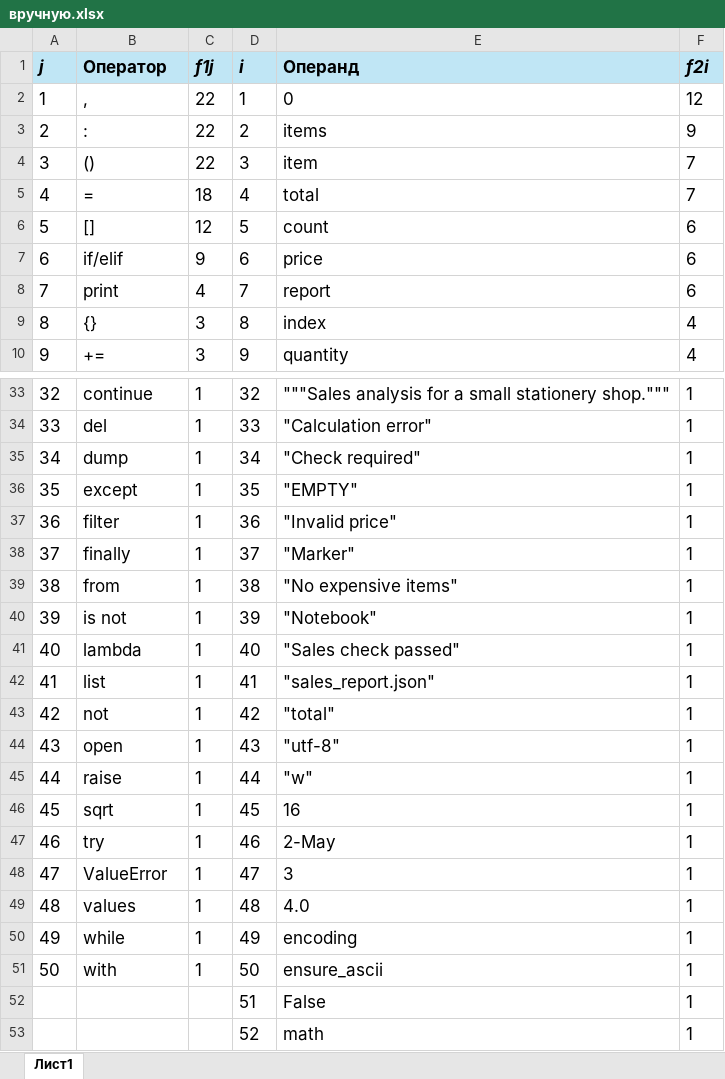
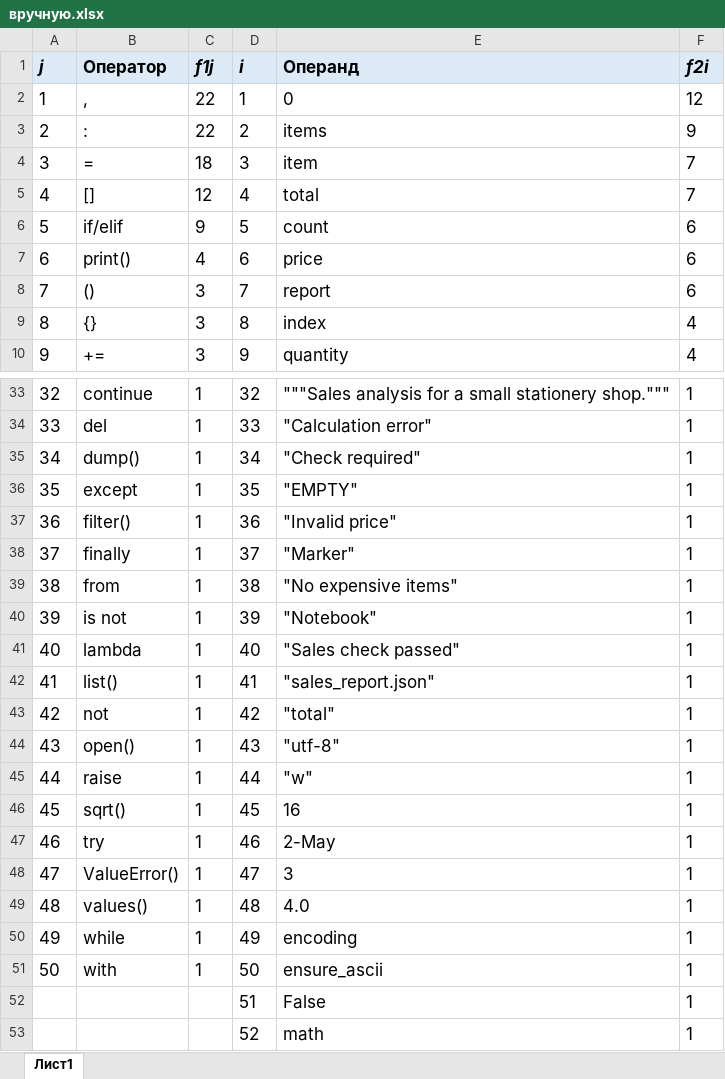
Before and after one commit to Matthew0707/SPO_1_Lab, an Excel workbook: вручную.xlsx, sheet Лист1, drawn as a sheet; only a part is shown, gaps mark what is left out; values as stored, in another font and other column widths than the file's, no borders; the diff covers the shown part only; the diff names each change by its address in the sheet, - before the commit and + after, or states it on an @@ line.

```diff
--- a/вручную.xlsx (sheet Лист1)
+++ b/вручную.xlsx (sheet Лист1)
-A1:F1 fill: #C0E6F5
+A1:F1 fill: #DCEAF7
-B4 (Оператор): ()
+B4 (Оператор): =
-C4 (f1j): 22
+C4 (f1j): 18
-B5 (Оператор): =
+B5 (Оператор): []
-C5 (f1j): 18
+C5 (f1j): 12
-B6 (Оператор): []
+B6 (Оператор): if/elif
-C6 (f1j): 12
+C6 (f1j): 9
-B7 (Оператор): if/elif
+B7 (Оператор): print()
-C7 (f1j): 9
+C7 (f1j): 4
-B8 (Оператор): print
+B8 (Оператор): ()
-C8 (f1j): 4
+C8 (f1j): 3
-B35 (Оператор): dump
+B35 (Оператор): dump()
-B37 (Оператор): filter
+B37 (Оператор): filter()
-B42 (Оператор): list
+B42 (Оператор): list()
-B44 (Оператор): open
+B44 (Оператор): open()
-B46 (Оператор): sqrt
+B46 (Оператор): sqrt()
-B48 (Оператор): ValueError
+B48 (Оператор): ValueError()
-B49 (Оператор): values
+B49 (Оператор): values()
```
Also changed, not shown: 8 edited cells and cell formats elsewhere in this sheet, 2 other files.
